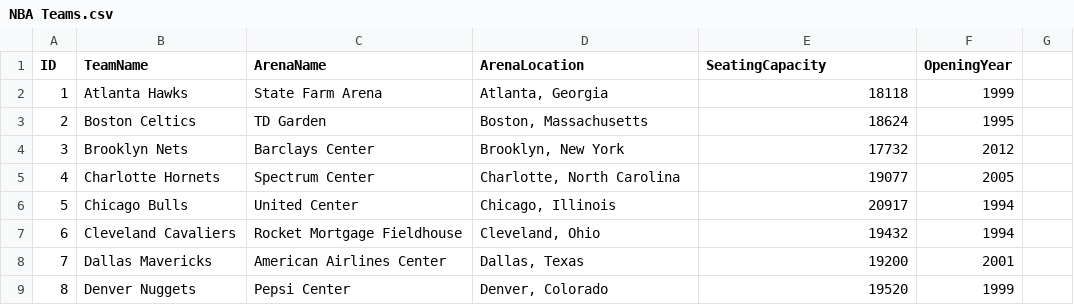
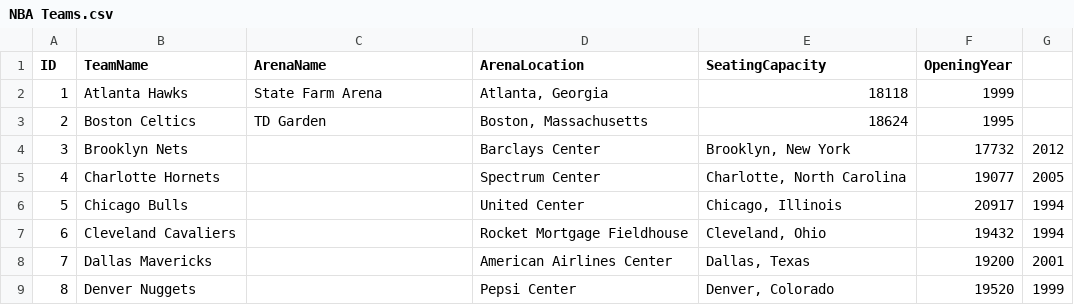
Before and after one commit to anupa-perera/R5D5-Project, a CSV file: MongoDB Database csv/NBA Teams.csv, drawn as a sheet; only a part is shown; the diff covers the shown part only.

```diff
--- a/MongoDB Database csv/NBA Teams.csv
+++ b/MongoDB Database csv/NBA Teams.csv
@@ -3,7 +3,7 @@
 2,Boston Celtics,TD Garden,"Boston, Massachusetts",18624,1995
-3,Brooklyn Nets,Barclays Center,"Brooklyn, New York",17732,2012
-4,Charlotte Hornets,Spectrum Center,"Charlotte, North Carolina",19077,2005
-5,Chicago Bulls,United Center,"Chicago, Illinois",20917,1994
-6,Cleveland Cavaliers,Rocket Mortgage Fieldhouse,"Cleveland, Ohio",19432,1994
-7,Dallas Mavericks,American Airlines Center,"Dallas, Texas",19200,2001
-8,Denver Nuggets,Pepsi Center,"Denver, Colorado",19520,1999
+3,Brooklyn Nets,,Barclays Center,"Brooklyn, New York",17732,2012
+4,Charlotte Hornets,,Spectrum Center,"Charlotte, North Carolina",19077,2005
+5,Chicago Bulls,,United Center,"Chicago, Illinois",20917,1994
+6,Cleveland Cavaliers,,Rocket Mortgage Fieldhouse,"Cleveland, Ohio",19432,1994
+7,Dallas Mavericks,,American Airlines Center,"Dallas, Texas",19200,2001
+8,Denver Nuggets,,Pepsi Center,"Denver, Colorado",19520,1999
```
Also changed, not shown: 110 edited cells elsewhere in this file, 36 other files.
